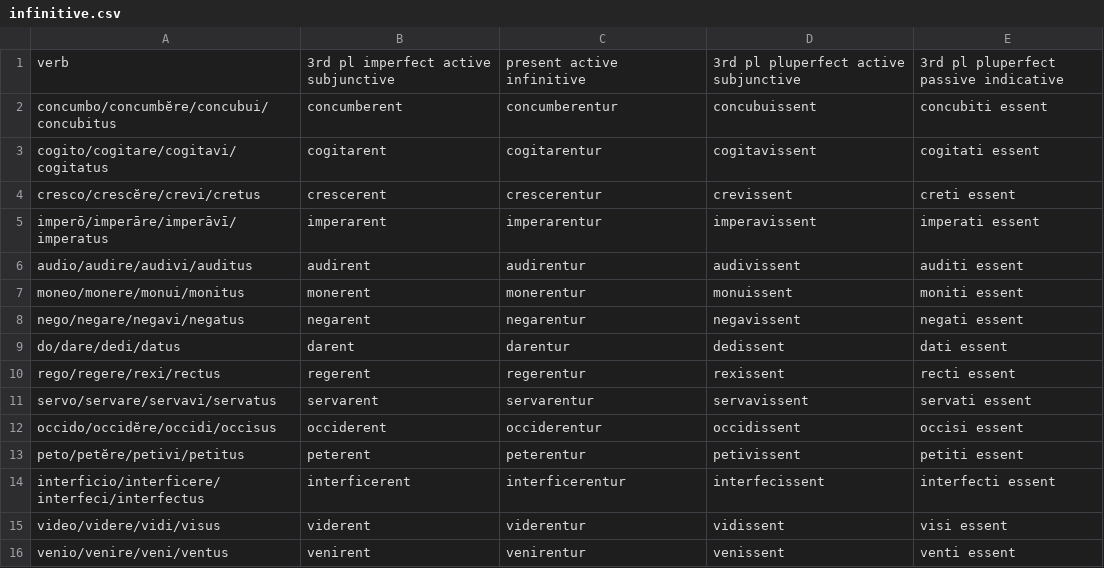
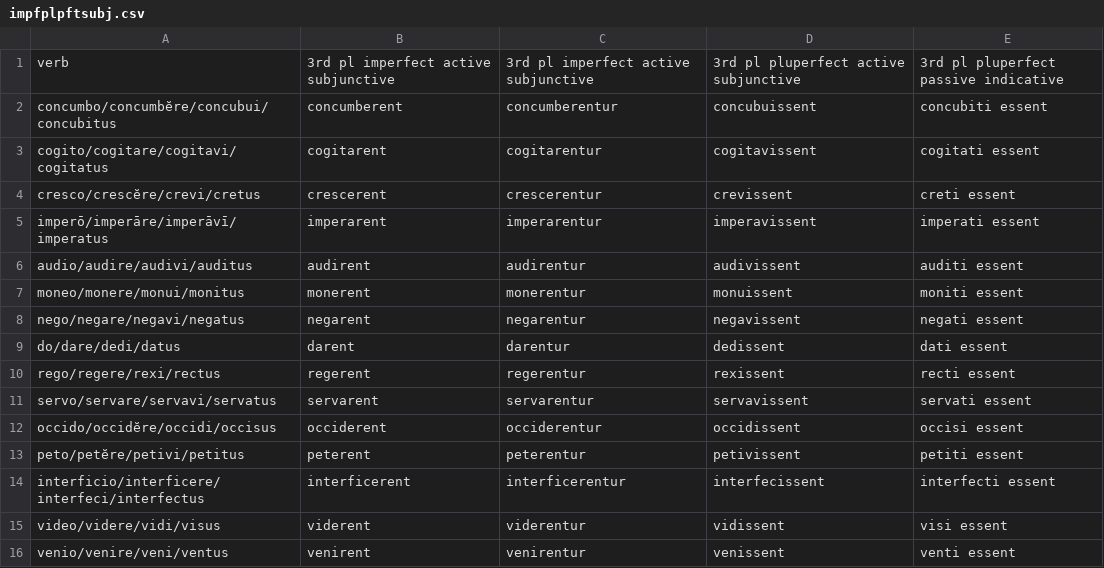
Before and after one commit to DominicMachado/latin101exercises, a CSV file: impfplpftsubj.csv (was infinitive.csv), drawn as a sheet.

Commit message:
Update and rename infinitive.csv to impfplpftsubj.csv

```diff
--- a/infinitive.csv
+++ b/impfplpftsubj.csv
@@ -1,2 +1,2 @@
-verb,3rd pl imperfect active subjunctive,present active infinitive,3rd pl pluperfect active subjunctive,3rd pl pluperfect passive indicative
+verb,3rd pl imperfect active subjunctive,3rd pl imperfect active subjunctive,3rd pl pluperfect active subjunctive,3rd pl pluperfect passive indicative
 concumbo/concumbĕre/concubui/concubitus,concumberent,concumberentur,concubuissent,concubiti essent
```
